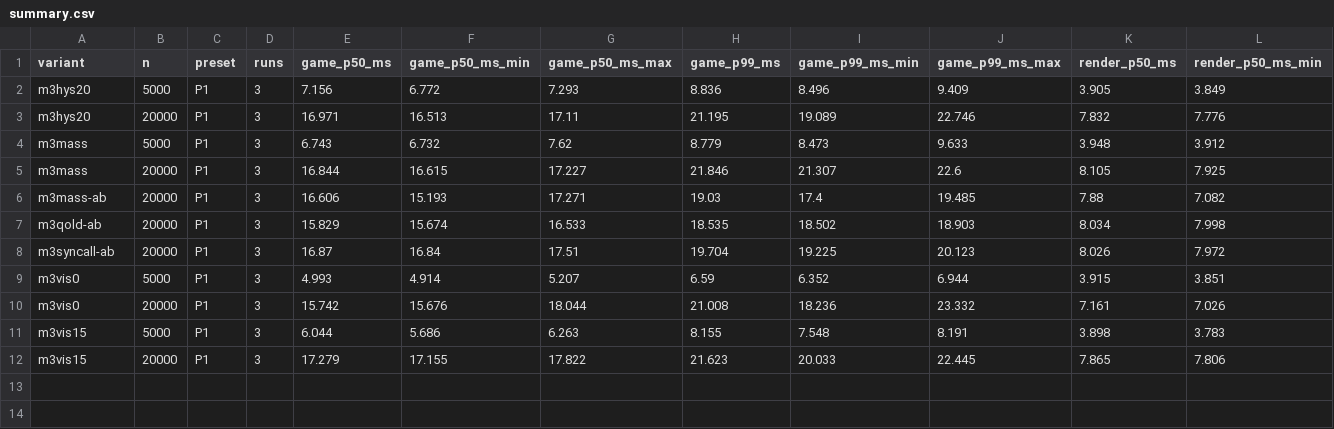
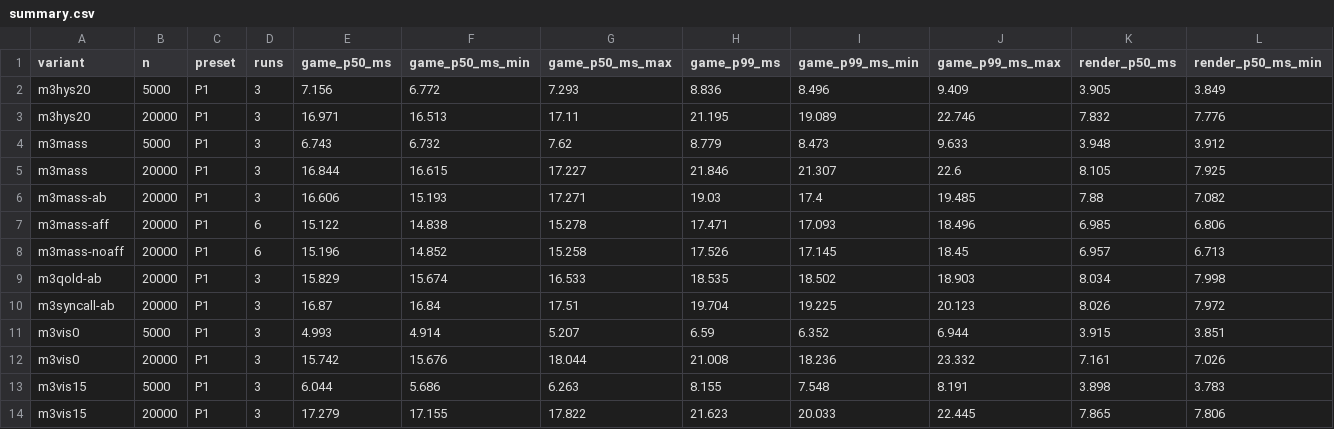
Before and after one commit to hon454/unreal-horde-optimization-lab, a CSV file: Measurements/M3b/summary.csv, drawn as a sheet; only a part is shown; rows hold the shown columns only; the diff names each change by its address in the sheet, - before the commit and + after, or states it on an @@ line.

Commit message:
bench: add m3b affinity diagnostic runs (pin was not applied)
Fix hex parsing of run-bench -Affinity. The 12 aff/noaff runs of the first attempt all ran unpinned, so they are A/A runs.

```diff
--- a/Measurements/M3b/summary.csv
+++ b/Measurements/M3b/summary.csv
+row 7: m3mass-aff | 20000 | P1 | 6 | 15.122 | 14.838 | 15.278 | 17.471 | 17.093 | 18.496 | 6.985 | 6.806
+row 8: m3mass-noaff | 20000 | P1 | 6 | 15.196 | 14.852 | 15.258 | 17.526 | 17.145 | 18.45 | 6.957 | 6.713
```
Also changed, not shown: 3 other files.
